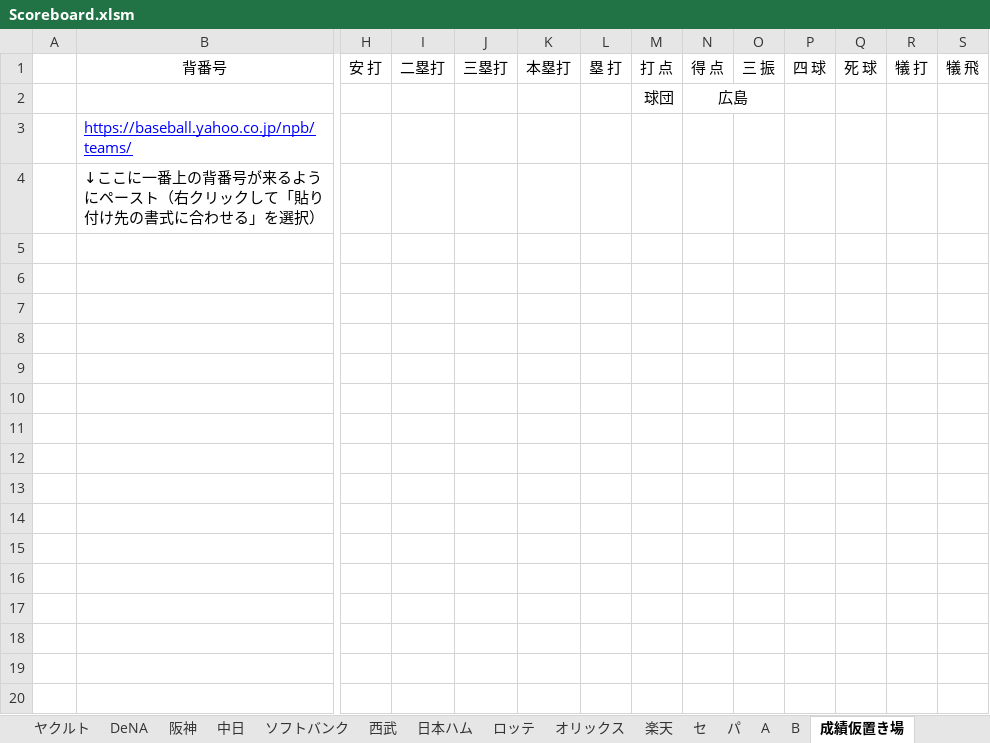
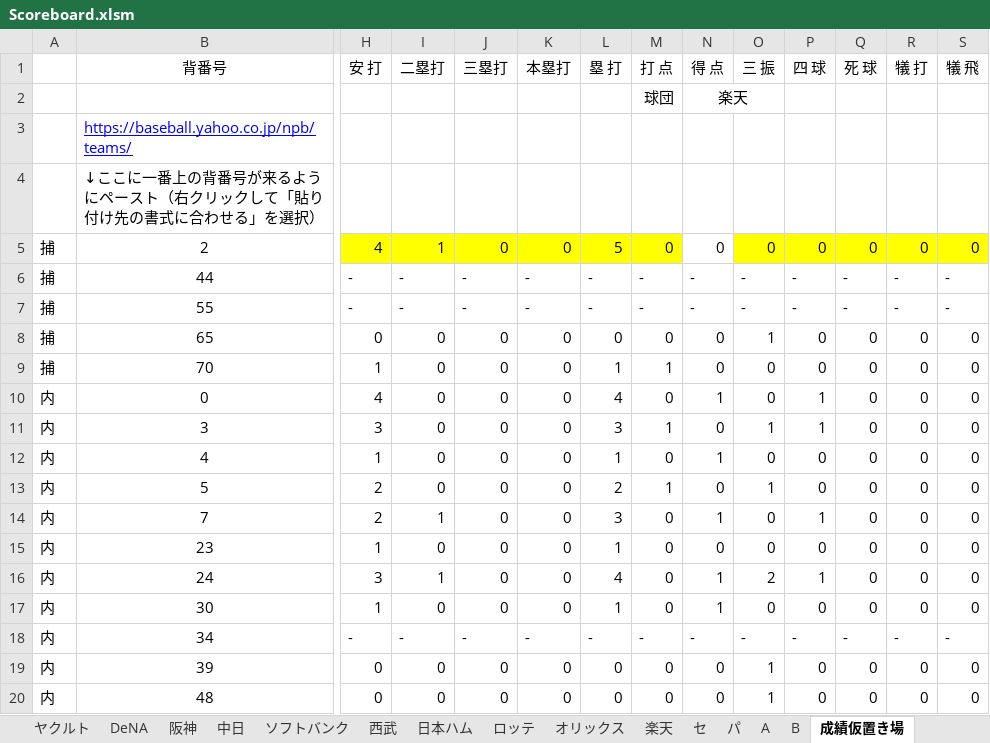
Before and after one commit to Rosariofan69/scoreboard_vue_, an Excel workbook: Scoreboard.xlsm, sheet 成績仮置き場, drawn as a sheet; only a part is shown, gaps mark what is left out; values as stored, in another font and other column widths than the file's, no borders; charts and pictures not drawn; rows hold the shown columns only; the diff covers the shown part only; the diff names each change by its address in the sheet, - before the commit and + after, or states it on an @@ line.

```diff
--- a/Scoreboard.xlsm (sheet 成績仮置き場)
+++ b/Scoreboard.xlsm (sheet 成績仮置き場)
-N2 (得 点): 広島
+N2 (得 点): 楽天
+row 5: 捕 | 2 | 4 | 1 | 0 | 0 | 5 | 0 | 0 | 0 | 0 | 0 | 0 | 0
+row 6: 捕 | 44 | - | - | - | - | - | - | - | - | - | - | - | -
+row 7: 捕 | 55 | - | - | - | - | - | - | - | - | - | - | - | -
+row 8: 捕 | 65 | 0 | 0 | 0 | 0 | 0 | 0 | 0 | 1 | 0 | 0 | 0 | 0
+row 9: 捕 | 70 | 1 | 0 | 0 | 0 | 1 | 1 | 0 | 0 | 0 | 0 | 0 | 0
+row 10: 内 | 0 | 4 | 0 | 0 | 0 | 4 | 0 | 1 | 0 | 1 | 0 | 0 | 0
+row 11: 内 | 3 | 3 | 0 | 0 | 0 | 3 | 1 | 0 | 1 | 1 | 0 | 0 | 0
+row 12: 内 | 4 | 1 | 0 | 0 | 0 | 1 | 0 | 1 | 0 | 0 | 0 | 0 | 0
+row 13: 内 | 5 | 2 | 0 | 0 | 0 | 2 | 1 | 0 | 1 | 0 | 0 | 0 | 0
+row 14: 内 | 7 | 2 | 1 | 0 | 0 | 3 | 0 | 1 | 0 | 1 | 0 | 0 | 0
+row 15: 内 | 23 | 1 | 0 | 0 | 0 | 1 | 0 | 0 | 0 | 0 | 0 | 0 | 0
+row 16: 内 | 24 | 3 | 1 | 0 | 0 | 4 | 0 | 1 | 2 | 1 | 0 | 0 | 0
+row 17: 内 | 30 | 1 | 0 | 0 | 0 | 1 | 0 | 1 | 0 | 0 | 0 | 0 | 0
+row 18: 内 | 34 | - | - | - | - | - | - | - | - | - | - | - | -
+row 19: 内 | 39 | 0 | 0 | 0 | 0 | 0 | 0 | 0 | 1 | 0 | 0 | 0 | 0
+row 20: 内 | 48 | 0 | 0 | 0 | 0 | 0 | 0 | 0 | 1 | 0 | 0 | 0 | 0
```
Also changed, not shown: 21 added rows elsewhere in this sheet, sheet 広島, sheet 楽天, formulas that keep their value, 23 other files.
